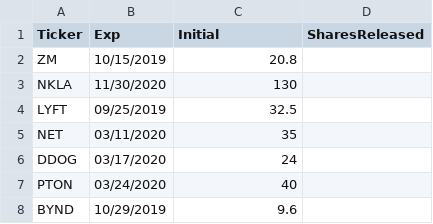
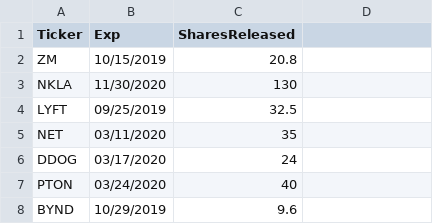
Before and after one commit to h397wang/lockup_exp_study, a CSV file: meme_lockouts.csv, drawn as a sheet; only a part is shown.

```diff
--- a/meme_lockouts.csv
+++ b/meme_lockouts.csv
@@ -1,2 +1,2 @@
-Ticker,Exp,Initial,SharesReleased
+Ticker,Exp,SharesReleased
 ZM,10/15/2019,20.8
```
Also changed, not shown: 2 other files.
